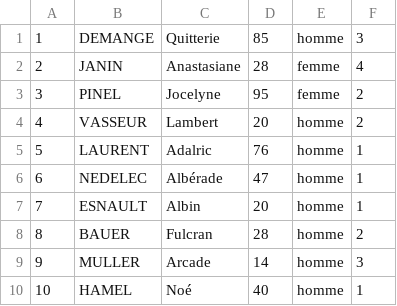
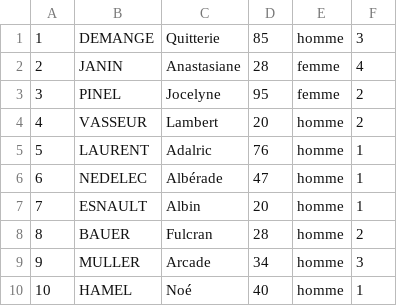
Before and after one commit to MatthiasFtn/Projet_BD, a CSV file: Croisiere_BD/CSV/Clients.csv, drawn as a sheet.

```diff
--- a/Croisiere_BD/CSV/Clients.csv
+++ b/Croisiere_BD/CSV/Clients.csv
@@ -8,3 +8,3 @@
 8,BAUER,Fulcran,28,homme,2
-9,MULLER,Arcade,14,homme,3
+9,MULLER,Arcade,34,homme,3
 10,HAMEL,Noé,40,homme,1
```
Also changed, not shown: 3 other files.
